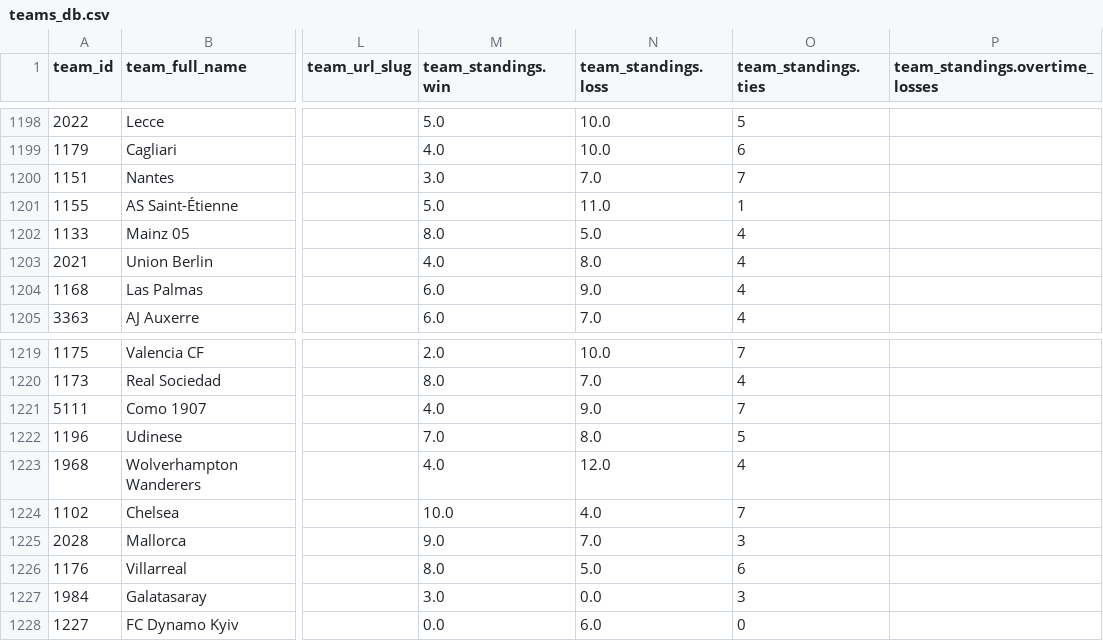
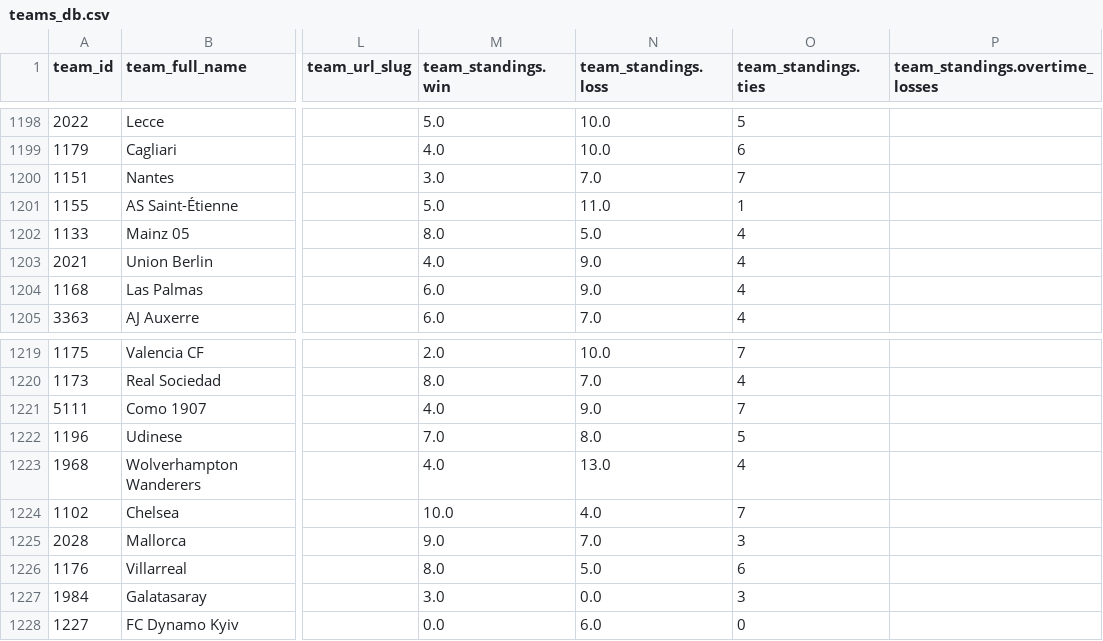
Before and after one commit to aaroncolesmith/data_action_network, a CSV file: data/teams_db.csv, drawn as a sheet; only a part is shown, gaps mark what is left out; the diff covers the shown part only; the diff names each change by its address in the sheet, - before the commit and + after, or states it on an @@ line.

```diff
--- a/data/teams_db.csv
+++ b/data/teams_db.csv
-N1203 (team_standings.loss): 8.0
+N1203 (team_standings.loss): 9.0
-N1223 (team_standings.loss): 12.0
+N1223 (team_standings.loss): 13.0
```
Also changed, not shown: 9 edited cells elsewhere in this file, 7 other files.
